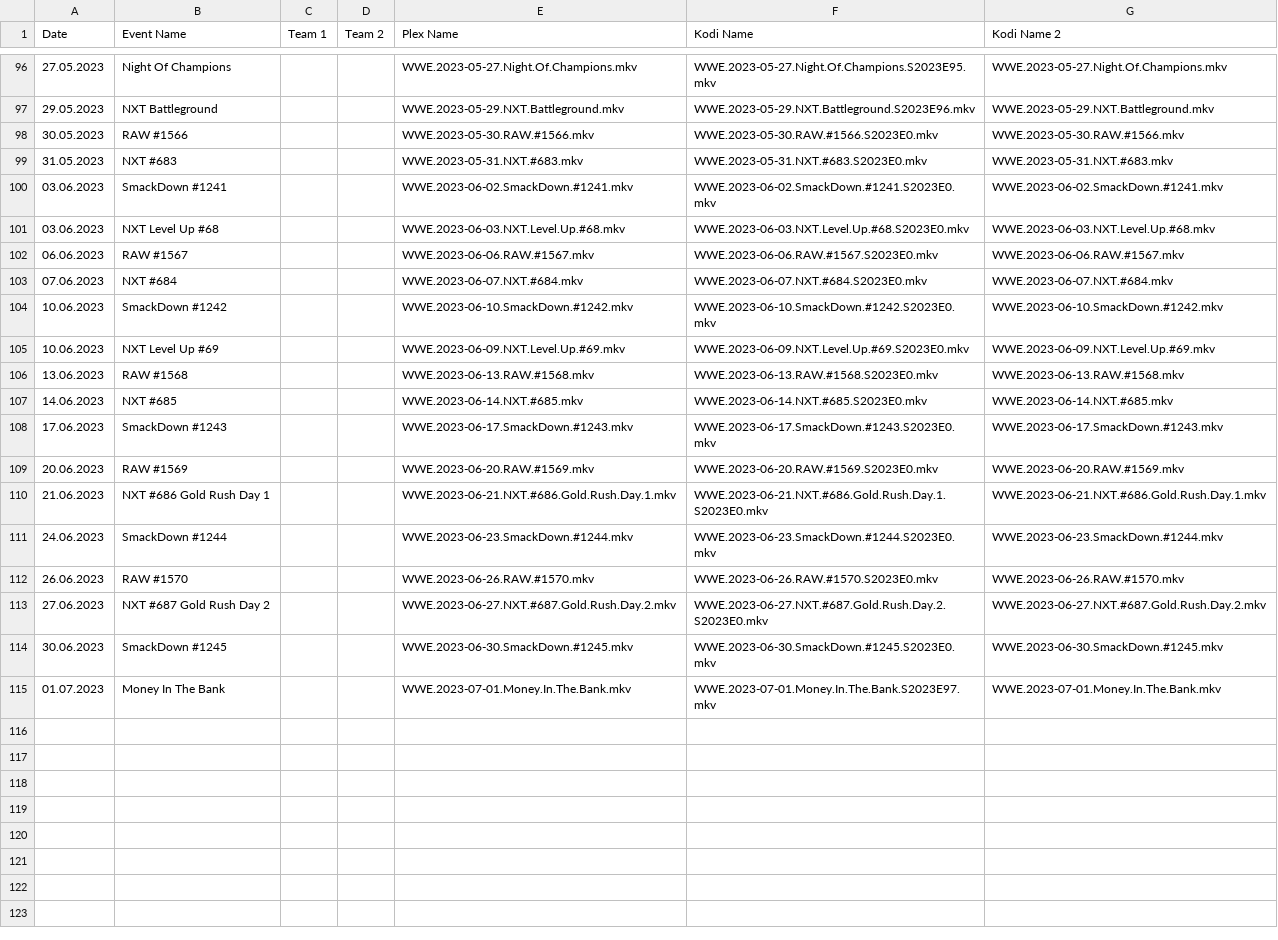
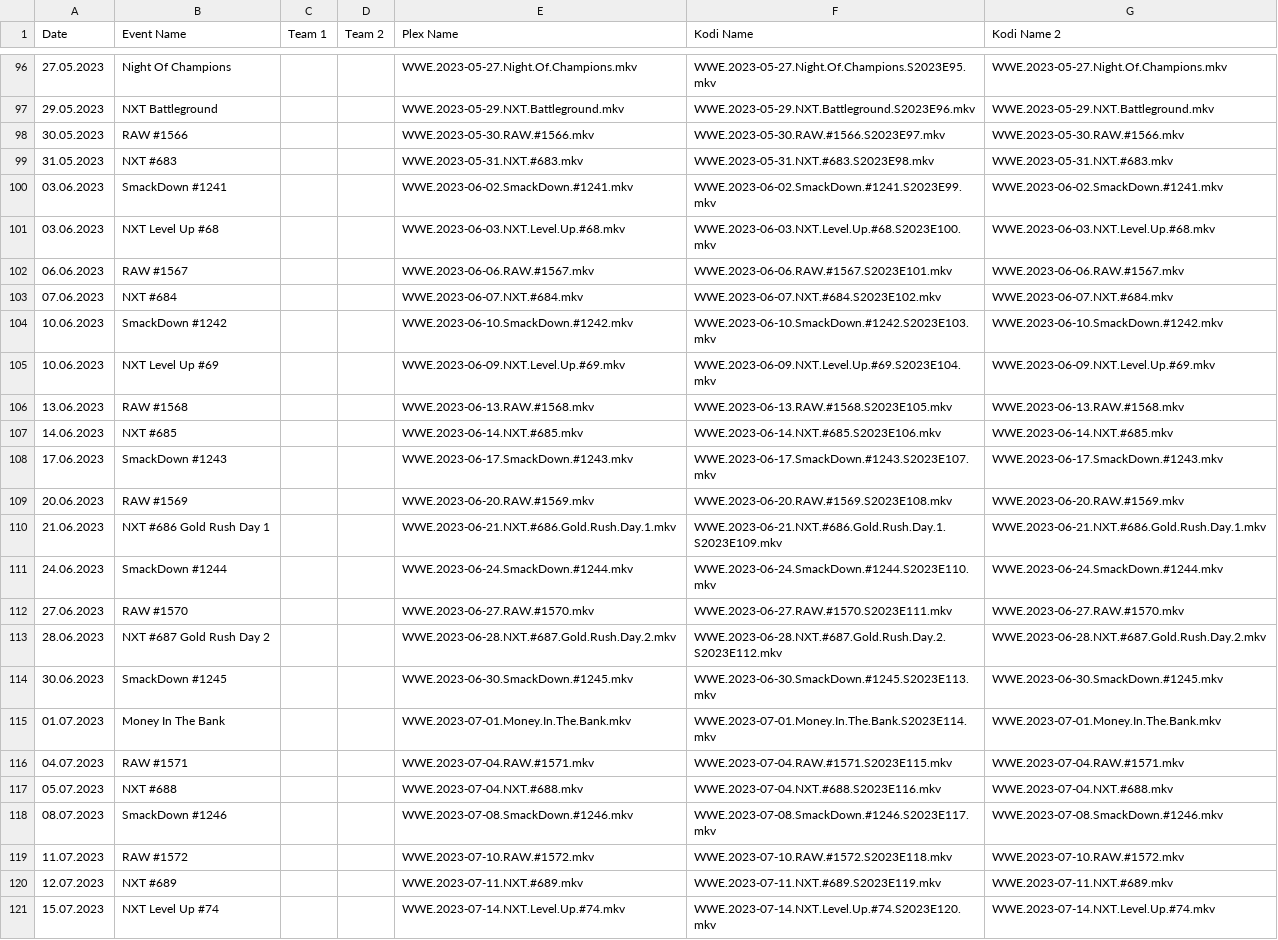
Before and after one commit to AcidAlchamy/Acids-SportTorrent-Renamer, a CSV file: Data/4444_2023_Event_Info.csv, drawn as a sheet; only a part is shown, gaps mark what is left out; the diff covers the shown part only.

Commit message:
Update Data

```diff
--- a/Data/4444_2023_Event_Info.csv
+++ b/Data/4444_2023_Event_Info.csv
@@ -97,19 +97,25 @@
 29.05.2023,NXT Battleground,,,WWE.2023-05-29.NXT.Battleground.mkv,WWE.2023-05-29.NXT.Battleground.S2023E96.mkv,WWE.2023-05-29.NXT.Battleground.mkv
-30.05.2023,RAW #1566,,,WWE.2023-05-30.RAW.#1566.mkv,WWE.2023-05-30.RAW.#1566.S2023E0.mkv,WWE.2023-05-30.RAW.#1566.mkv
-31.05.2023,NXT #683,,,WWE.2023-05-31.NXT.#683.mkv,WWE.2023-05-31.NXT.#683.S2023E0.mkv,WWE.2023-05-31.NXT.#683.mkv
-03.06.2023,SmackDown #1241,,,WWE.2023-06-02.SmackDown.#1241.mkv,WWE.2023-06-02.SmackDown.#1241.S2023E0.mkv,WWE.2023-06-02.SmackDown.#1241.mkv
-03.06.2023,NXT Level Up #68,,,WWE.2023-06-03.NXT.Level.Up.#68.mkv,WWE.2023-06-03.NXT.Level.Up.#68.S2023E0.mkv,WWE.2023-06-03.NXT.Level.Up.#68.mkv
-06.06.2023,RAW #1567,,,WWE.2023-06-06.RAW.#1567.mkv,WWE.2023-06-06.RAW.#1567.S2023E0.mkv,WWE.2023-06-06.RAW.#1567.mkv
-07.06.2023,NXT #684,,,WWE.2023-06-07.NXT.#684.mkv,WWE.2023-06-07.NXT.#684.S2023E0.mkv,WWE.2023-06-07.NXT.#684.mkv
-10.06.2023,SmackDown #1242,,,WWE.2023-06-10.SmackDown.#1242.mkv,WWE.2023-06-10.SmackDown.#1242.S2023E0.mkv,WWE.2023-06-10.SmackDown.#1242.mkv
-10.06.2023,NXT Level Up #69,,,WWE.2023-06-09.NXT.Level.Up.#69.mkv,WWE.2023-06-09.NXT.Level.Up.#69.S2023E0.mkv,WWE.2023-06-09.NXT.Level.Up.#69.mkv
-13.06.2023,RAW #1568,,,WWE.2023-06-13.RAW.#1568.mkv,WWE.2023-06-13.RAW.#1568.S2023E0.mkv,WWE.2023-06-13.RAW.#1568.mkv
-14.06.2023,NXT #685,,,WWE.2023-06-14.NXT.#685.mkv,WWE.2023-06-14.NXT.#685.S2023E0.mkv,WWE.2023-06-14.NXT.#685.mkv
-17.06.2023,SmackDown #1243,,,WWE.2023-06-17.SmackDown.#1243.mkv,WWE.2023-06-17.SmackDown.#1243.S2023E0.mkv,WWE.2023-06-17.SmackDown.#1243.mkv
-20.06.2023,RAW #1569,,,WWE.2023-06-20.RAW.#1569.mkv,WWE.2023-06-20.RAW.#1569.S2023E0.mkv,WWE.2023-06-20.RAW.#1569.mkv
-21.06.2023,NXT #686 Gold Rush Day 1,,,WWE.2023-06-21.NXT.#686.Gold.Rush.Day.1.mkv,WWE.2023-06-21.NXT.#686.Gold.Rush.Day.1.S2023E0.mkv,WWE.2023-06-21.NXT.#686.Gold.Rush.Day.1.mkv
-24.06.2023,SmackDown #1244,,,WWE.2023-06-23.SmackDown.#1244.mkv,WWE.2023-06-23.SmackDown.#1244.S2023E0.mkv,WWE.2023-06-23.SmackDown.#1244.mkv
-26.06.2023,RAW #1570,,,WWE.2023-06-26.RAW.#1570.mkv,WWE.2023-06-26.RAW.#1570.S2023E0.mkv,WWE.2023-06-26.RAW.#1570.mkv
-27.06.2023,NXT #687 Gold Rush Day 2,,,WWE.2023-06-27.NXT.#687.Gold.Rush.Day.2.mkv,WWE.2023-06-27.NXT.#687.Gold.Rush.Day.2.S2023E0.mkv,WWE.2023-06-27.NXT.#687.Gold.Rush.Day.2.mkv
-30.06.2023,SmackDown #1245,,,WWE.2023-06-30.SmackDown.#1245.mkv,WWE.2023-06-30.SmackDown.#1245.S2023E0.mkv,WWE.2023-06-30.SmackDown.#1245.mkv
-01.07.2023,Money In The Bank,,,WWE.2023-07-01.Money.In.The.Bank.mkv,WWE.2023-07-01.Money.In.The.Bank.S2023E97.mkv,WWE.2023-07-01.Money.In.The.Bank.mkv
+30.05.2023,RAW #1566,,,WWE.2023-05-30.RAW.#1566.mkv,WWE.2023-05-30.RAW.#1566.S2023E97.mkv,WWE.2023-05-30.RAW.#1566.mkv
+31.05.2023,NXT #683,,,WWE.2023-05-31.NXT.#683.mkv,WWE.2023-05-31.NXT.#683.S2023E98.mkv,WWE.2023-05-31.NXT.#683.mkv
+03.06.2023,SmackDown #1241,,,WWE.2023-06-02.SmackDown.#1241.mkv,WWE.2023-06-02.SmackDown.#1241.S2023E99.mkv,WWE.2023-06-02.SmackDown.#1241.mkv
+03.06.2023,NXT Level Up #68,,,WWE.2023-06-03.NXT.Level.Up.#68.mkv,WWE.2023-06-03.NXT.Level.Up.#68.S2023E100.mkv,WWE.2023-06-03.NXT.Level.Up.#68.mkv
+06.06.2023,RAW #1567,,,WWE.2023-06-06.RAW.#1567.mkv,WWE.2023-06-06.RAW.#1567.S2023E101.mkv,WWE.2023-06-06.RAW.#1567.mkv
+07.06.2023,NXT #684,,,WWE.2023-06-07.NXT.#684.mkv,WWE.2023-06-07.NXT.#684.S2023E102.mkv,WWE.2023-06-07.NXT.#684.mkv
+10.06.2023,SmackDown #1242,,,WWE.2023-06-10.SmackDown.#1242.mkv,WWE.2023-06-10.SmackDown.#1242.S2023E103.mkv,WWE.2023-06-10.SmackDown.#1242.mkv
+10.06.2023,NXT Level Up #69,,,WWE.2023-06-09.NXT.Level.Up.#69.mkv,WWE.2023-06-09.NXT.Level.Up.#69.S2023E104.mkv,WWE.2023-06-09.NXT.Level.Up.#69.mkv
+13.06.2023,RAW #1568,,,WWE.2023-06-13.RAW.#1568.mkv,WWE.2023-06-13.RAW.#1568.S2023E105.mkv,WWE.2023-06-13.RAW.#1568.mkv
+14.06.2023,NXT #685,,,WWE.2023-06-14.NXT.#685.mkv,WWE.2023-06-14.NXT.#685.S2023E106.mkv,WWE.2023-06-14.NXT.#685.mkv
+17.06.2023,SmackDown #1243,,,WWE.2023-06-17.SmackDown.#1243.mkv,WWE.2023-06-17.SmackDown.#1243.S2023E107.mkv,WWE.2023-06-17.SmackDown.#1243.mkv
+20.06.2023,RAW #1569,,,WWE.2023-06-20.RAW.#1569.mkv,WWE.2023-06-20.RAW.#1569.S2023E108.mkv,WWE.2023-06-20.RAW.#1569.mkv
+21.06.2023,NXT #686 Gold Rush Day 1,,,WWE.2023-06-21.NXT.#686.Gold.Rush.Day.1.mkv,WWE.2023-06-21.NXT.#686.Gold.Rush.Day.1.S2023E109.mkv,WWE.2023-06-21.NXT.#686.Gold.Rush.Day.1.mkv
+24.06.2023,SmackDown #1244,,,WWE.2023-06-24.SmackDown.#1244.mkv,WWE.2023-06-24.SmackDown.#1244.S2023E110.mkv,WWE.2023-06-24.SmackDown.#1244.mkv
+27.06.2023,RAW #1570,,,WWE.2023-06-27.RAW.#1570.mkv,WWE.2023-06-27.RAW.#1570.S2023E111.mkv,WWE.2023-06-27.RAW.#1570.mkv
+28.06.2023,NXT #687 Gold Rush Day 2,,,WWE.2023-06-28.NXT.#687.Gold.Rush.Day.2.mkv,WWE.2023-06-28.NXT.#687.Gold.Rush.Day.2.S2023E112.mkv,WWE.2023-06-28.NXT.#687.Gold.Rush.Day.2.mkv
+30.06.2023,SmackDown #1245,,,WWE.2023-06-30.SmackDown.#1245.mkv,WWE.2023-06-30.SmackDown.#1245.S2023E113.mkv,WWE.2023-06-30.SmackDown.#1245.mkv
+01.07.2023,Money In The Bank,,,WWE.2023-07-01.Money.In.The.Bank.mkv,WWE.2023-07-01.Money.In.The.Bank.S2023E114.mkv,WWE.2023-07-01.Money.In.The.Bank.mkv
+04.07.2023,RAW #1571,,,WWE.2023-07-04.RAW.#1571.mkv,WWE.2023-07-04.RAW.#1571.S2023E115.mkv,WWE.2023-07-04.RAW.#1571.mkv
+05.07.2023,NXT #688,,,WWE.2023-07-04.NXT.#688.mkv,WWE.2023-07-04.NXT.#688.S2023E116.mkv,WWE.2023-07-04.NXT.#688.mkv
+08.07.2023,SmackDown #1246,,,WWE.2023-07-08.SmackDown.#1246.mkv,WWE.2023-07-08.SmackDown.#1246.S2023E117.mkv,WWE.2023-07-08.SmackDown.#1246.mkv
+11.07.2023,RAW #1572,,,WWE.2023-07-10.RAW.#1572.mkv,WWE.2023-07-10.RAW.#1572.S2023E118.mkv,WWE.2023-07-10.RAW.#1572.mkv
+12.07.2023,NXT #689,,,WWE.2023-07-11.NXT.#689.mkv,WWE.2023-07-11.NXT.#689.S2023E119.mkv,WWE.2023-07-11.NXT.#689.mkv
+15.07.2023,NXT Level Up #74,,,WWE.2023-07-14.NXT.Level.Up.#74.mkv,WWE.2023-07-14.NXT.Level.Up.#74.S2023E120.mkv,WWE.2023-07-14.NXT.Level.Up.#74.mkv
```
Also changed, not shown: 11 added rows elsewhere in this file, Data/4578_2022-2023_Event_Info.csv.
